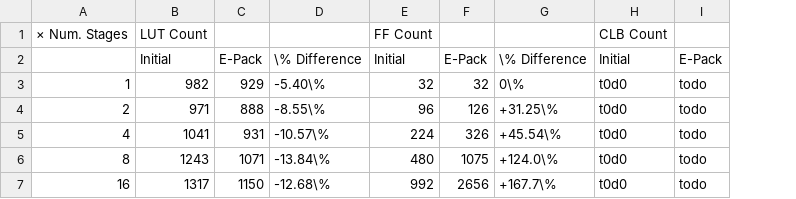
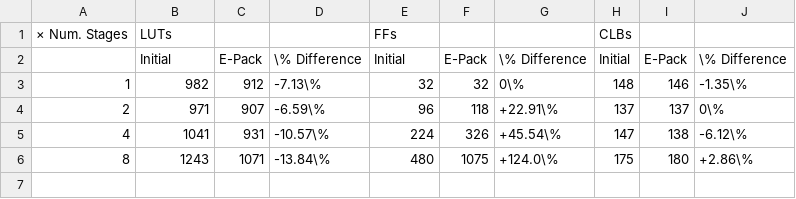
Before and after one commit to matth2k/eqmap, a CSV file: asplos/data/mult.csv, drawn as a sheet; removed rows and columns are numbered as before the commit, all else as after; the diff names each change by its address in the sheet, - before the commit and + after, or states it on an @@ line.

Commit message:
final mult table?

```diff
--- a/asplos/data/mult.csv
+++ b/asplos/data/mult.csv
-column H, rows 1-6: CLB Count | Initial | t0d0 | t0d0 | t0d0 | t0d0
-column I, rows 2-6: E-Pack | todo | todo | todo | todo
+column H, rows 1-6: CLBs | Initial | 148 | 137 | 147 | 175
+column I, rows 2-6: E-Pack | 146 | 137 | 138 | 180
+column J, rows 2-6: \% Difference | -1.35\% | 0\% | -6.12\% | +2.86\%
-B1: LUT Count
+B1: LUTs
-E1: FF Count
+E1: FFs
-C3: 929
+C3: 912
-D3: -5.40\%
+D3: -7.13\%
-C4: 888
+C4: 907
-D4: -8.55\%
+D4: -6.59\%
-F4: 126
+F4: 118
-G4: +31.25\%
+G4: +22.91\%
-row 7: 16 | 1317 | 1150 | -12.68\% | 992 | 2656 | +167.7\% | t0d0 | todo
```
Also changed, not shown: 1 other file.
